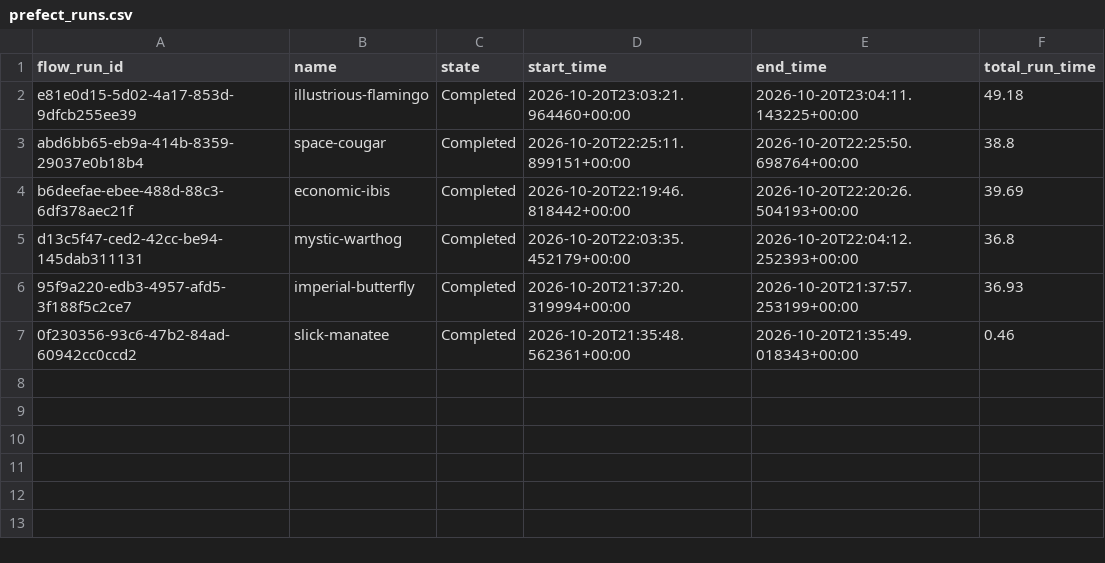
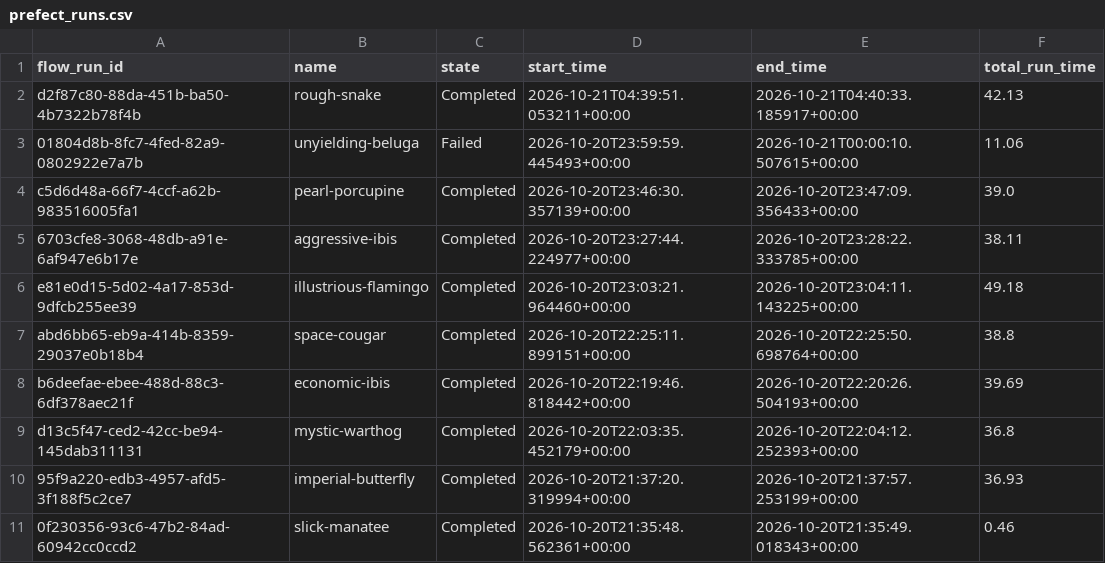
Before and after one commit to Abbas297/clean-air, a CSV file: prefect_runs.csv, drawn as a sheet.

```diff
--- a/prefect_runs.csv
+++ b/prefect_runs.csv
@@ -1,2 +1,6 @@
 flow_run_id,name,state,start_time,end_time,total_run_time
+d2f87c80-88da-451b-ba50-4b7322b78f4b,rough-snake,Completed,2026-10-21T04:39:51.053211+00:00,2026-10-21T04:40:33.185917+00:00,42.13
+01804d8b-8fc7-4fed-82a9-0802922e7a7b,unyielding-beluga,Failed,2026-10-20T23:59:59.445493+00:00,2026-10-21T00:00:10.507615+00:00,11.06
+c5d6d48a-66f7-4ccf-a62b-983516005fa1,pearl-porcupine,Completed,2026-10-20T23:46:30.357139+00:00,2026-10-20T23:47:09.356433+00:00,39.0
+6703cfe8-3068-48db-a91e-6af947e6b17e,aggressive-ibis,Completed,2026-10-20T23:27:44.224977+00:00,2026-10-20T23:28:22.333785+00:00,38.11
 e81e0d15-5d02-4a17-853d-9dfcb255ee39,illustrious-flamingo,Completed,2026-10-20T23:03:21.964460+00:00,2026-10-20T23:04:11.143225+00:00,49.18
```
Also changed, not shown: data/manifest.csv, state/prefect_runs.csv, 5 other files.
